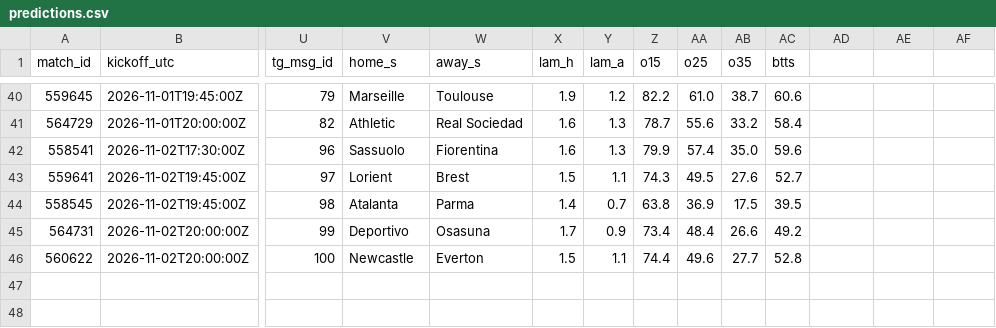
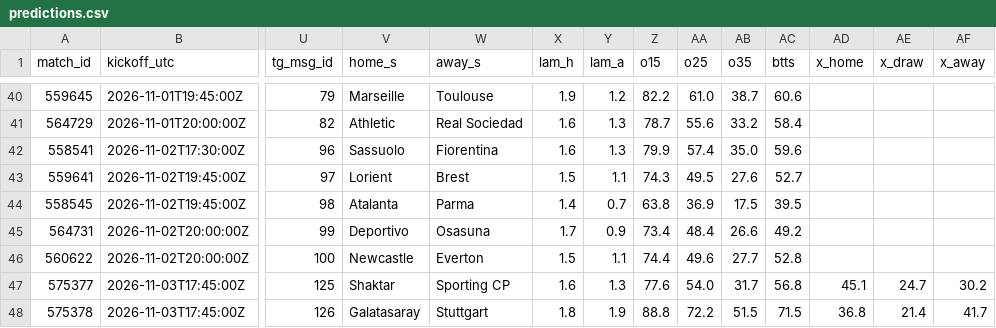
Before and after one commit to Byzx16/football-agent, a CSV file: predictions.csv, drawn as a sheet; only a part is shown, gaps mark what is left out; rows hold the shown columns only; the diff names each change by its address in the sheet, - before the commit and + after, or states it on an @@ line.

```diff
--- a/predictions.csv
+++ b/predictions.csv
-AD1: (empty)
+AD1: x_home
-AE1: (empty)
+AE1: x_draw
-AF1: (empty)
+AF1: x_away
+row 47: 575377 | 2026-11-03T17:45:00Z | 125 | Shaktar | Sporting CP | 1.6 | 1.3 | 77.6 | 54.0 | 31.7 | 56.8 | 45.1 | 24.7 | 30.2
+row 48: 575378 | 2026-11-03T17:45:00Z | 126 | Galatasaray | Stuttgart | 1.8 | 1.9 | 88.8 | 72.2 | 51.5 | 71.5 | 36.8 | 21.4 | 41.7
```
Also changed, not shown: 2 other files.
